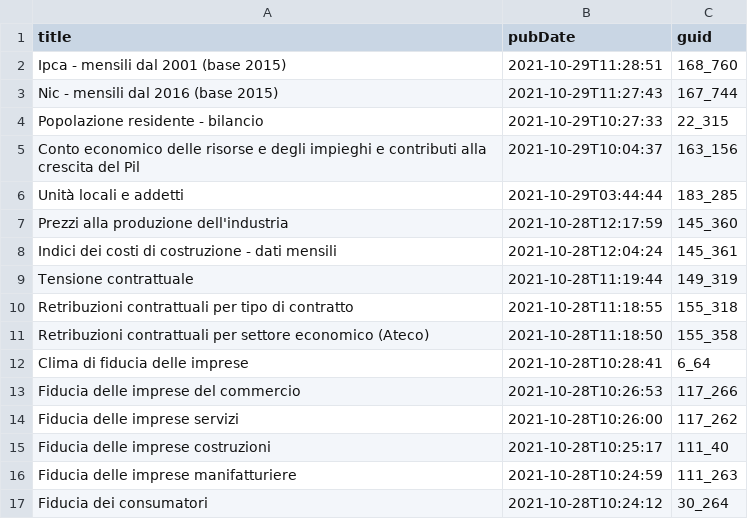
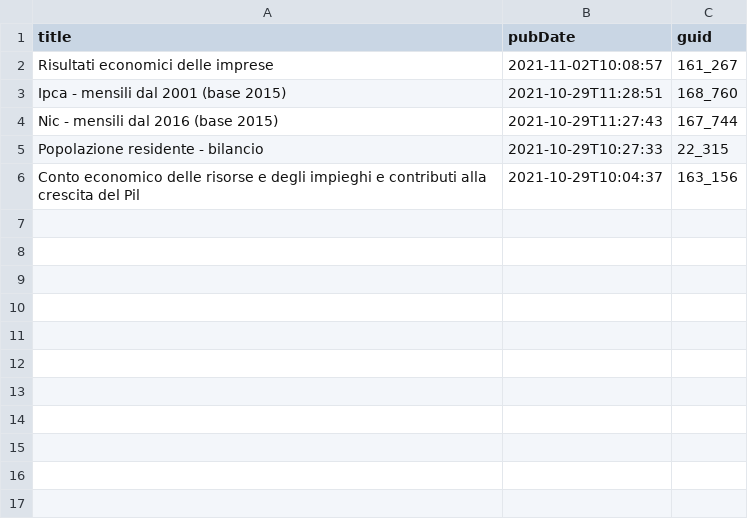
Before and after one commit to ondata/guida-api-istat, a CSV file: risorse/aggiornamenti.csv, drawn as a sheet.

```diff
--- a/risorse/aggiornamenti.csv
+++ b/risorse/aggiornamenti.csv
@@ -1,2 +1,3 @@
 title,pubDate,guid
+Risultati economici delle imprese,2021-11-02T10:08:57,161_267
 Ipca - mensili dal 2001 (base 2015),2021-10-29T11:28:51,168_760
@@ -5,13 +6 @@ Popolazione residente  - bilancio,2021-10-29T10:27:33,22_315
 Conto economico delle risorse e degli impieghi  e contributi alla crescita del Pil,2021-10-29T10:04:37,163_156
-Unità locali e addetti,2021-10-29T03:44:44,183_285
-Prezzi alla produzione dell'industria,2021-10-28T12:17:59,145_360
-Indici dei costi di costruzione - dati mensili,2021-10-28T12:04:24,145_361
-Tensione contrattuale,2021-10-28T11:19:44,149_319
-Retribuzioni contrattuali per tipo di contratto,2021-10-28T11:18:55,155_318
-Retribuzioni contrattuali per settore economico (Ateco),2021-10-28T11:18:50,155_358
-Clima di fiducia delle imprese,2021-10-28T10:28:41,6_64
-Fiducia delle imprese del commercio,2021-10-28T10:26:53,117_266
-Fiducia delle imprese servizi,2021-10-28T10:26:00,117_262
-Fiducia delle imprese costruzioni,2021-10-28T10:25:17,111_40
-Fiducia delle imprese manifatturiere,2021-10-28T10:24:59,111_263
-Fiducia dei consumatori,2021-10-28T10:24:12,30_264
```
Also changed, not shown: 1 other file.
